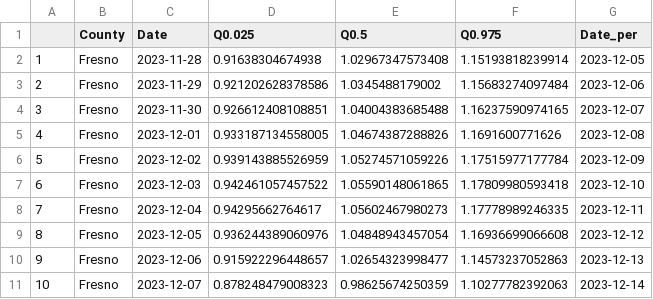
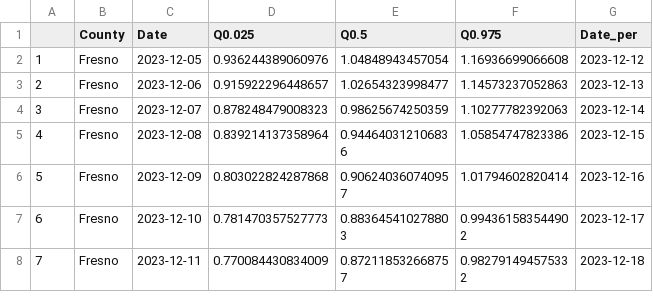
Before and after one commit to mdazatorres/Rt_COVID19_CA_counties_CALCAT, a CSV file: output_CALCAT/Fresno_Rt.csv, drawn as a sheet; only a part is shown; the shorter side is filled out with more unchanged rows; removed rows and columns are numbered as before the commit, all else as after; the diff names each change by its address in the sheet, - before the commit and + after, or states it on an @@ line.

```diff
--- a/output_CALCAT/Fresno_Rt.csv
+++ b/output_CALCAT/Fresno_Rt.csv
-row 2: 1 | Fresno | 2023-11-28 | 0.91638304674938 | 1.02967347573408 | 1.15193818239914 | 2023-12-05
-row 3: 2 | Fresno | 2023-11-29 | 0.921202628378586 | 1.0345488179002 | 1.15683274097484 | 2023-12-06
-row 4: 3 | Fresno | 2023-11-30 | 0.926612408108851 | 1.04004383685488 | 1.16237590974165 | 2023-12-07
-row 5: 4 | Fresno | 2023-12-01 | 0.933187134558005 | 1.04674387288826 | 1.1691600771626 | 2023-12-08
-row 6: 5 | Fresno | 2023-12-02 | 0.939143885526959 | 1.05274571059226 | 1.17515977177784 | 2023-12-09
-row 7: 6 | Fresno | 2023-12-03 | 0.942461057457522 | 1.05590148061865 | 1.17809980593418 | 2023-12-10
-row 8: 7 | Fresno | 2023-12-04 | 0.94295662764617 | 1.05602467980273 | 1.17778989246335 | 2023-12-11
@@ column A renumbered from row 2 down @@
```
Also changed, not shown: output_CALCAT/Del Norte_Rt.csv, output_CALCAT/Madera_Rt.csv, 35 other files.
